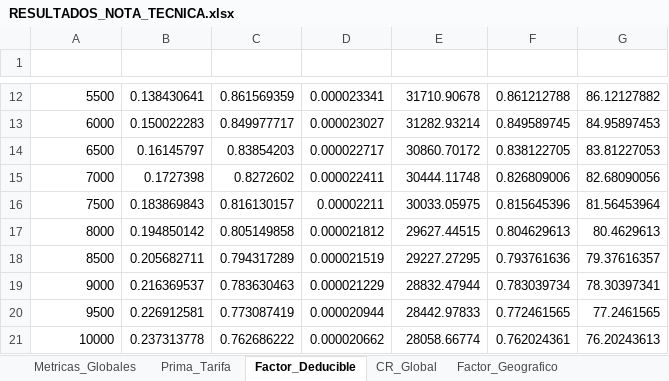
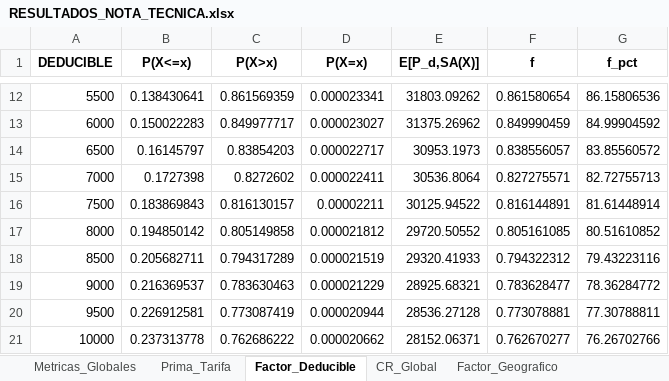
Before and after one commit to Chavezlosabe755/NOTA-TECNICA, an Excel workbook: RESULTADOS_NOTA_TECNICA.xlsx, sheet Factor_Deducible, drawn as a sheet; only a part is shown, gaps mark what is left out; values as stored, in another font and other column widths than the file's, no borders; table styles not drawn; the diff covers the shown part only; the diff names each change by its address in the sheet, - before the commit and + after, or states it on an @@ line.

```diff
--- a/RESULTADOS_NOTA_TECNICA.xlsx (sheet Factor_Deducible)
+++ b/RESULTADOS_NOTA_TECNICA.xlsx (sheet Factor_Deducible)
-A1:G1 text colour: #FFFFFF
+A1:G1 text colour: black
-E12 (E[P_d,SA(X)]): 31710.90678
+E12 (E[P_d,SA(X)]): 31803.09262
-F12 (f): 0.861212788
+F12 (f): 0.861580654
-G12 (f_pct): 86.12127882
+G12 (f_pct): 86.15806536
-E13 (E[P_d,SA(X)]): 31282.93214
+E13 (E[P_d,SA(X)]): 31375.26962
-F13 (f): 0.849589745
+F13 (f): 0.849990459
-G13 (f_pct): 84.95897453
+G13 (f_pct): 84.99904592
-E14 (E[P_d,SA(X)]): 30860.70172
+E14 (E[P_d,SA(X)]): 30953.1973
-F14 (f): 0.838122705
+F14 (f): 0.838556057
-G14 (f_pct): 83.81227053
+G14 (f_pct): 83.85560572
-E15 (E[P_d,SA(X)]): 30444.11748
+E15 (E[P_d,SA(X)]): 30536.8064
-F15 (f): 0.826809006
+F15 (f): 0.827275571
-G15 (f_pct): 82.68090056
+G15 (f_pct): 82.72755713
-E16 (E[P_d,SA(X)]): 30033.05975
+E16 (E[P_d,SA(X)]): 30125.94522
-F16 (f): 0.815645396
+F16 (f): 0.816144891
-G16 (f_pct): 81.56453964
+G16 (f_pct): 81.61448914
-E17 (E[P_d,SA(X)]): 29627.44515
+E17 (E[P_d,SA(X)]): 29720.50552
-F17 (f): 0.804629613
+F17 (f): 0.805161085
-G17 (f_pct): 80.4629613
+G17 (f_pct): 80.51610852
-E18 (E[P_d,SA(X)]): 29227.27295
+E18 (E[P_d,SA(X)]): 29320.41933
-F18 (f): 0.793761636
+F18 (f): 0.794322312
-G18 (f_pct): 79.37616357
+G18 (f_pct): 79.43223116
-E19 (E[P_d,SA(X)]): 28832.47944
+E19 (E[P_d,SA(X)]): 28925.68321
-F19 (f): 0.783039734
+F19 (f): 0.783628477
-G19 (f_pct): 78.30397341
+G19 (f_pct): 78.36284772
-E20 (E[P_d,SA(X)]): 28442.97833
+E20 (E[P_d,SA(X)]): 28536.27128
-F20 (f): 0.772461565
+F20 (f): 0.773078881
-G20 (f_pct): 77.2461565
+G20 (f_pct): 77.30788811
-E21 (E[P_d,SA(X)]): 28058.66774
+E21 (E[P_d,SA(X)]): 28152.06371
-F21 (f): 0.762024361
+F21 (f): 0.762670277
-G21 (f_pct): 76.20243613
+G21 (f_pct): 76.26702766
```
Also changed, not shown: 570 edited cells elsewhere in this sheet, sheet CR_Final_Edo_Deducible, sheet Factor_Geografico, sheet Pivot_Factor_Geo, sheet Pivot_CR_Especifica, sheet Prima_Tarifa, sheet Metricas_Globales, 1 more sheet, 1 other file.
